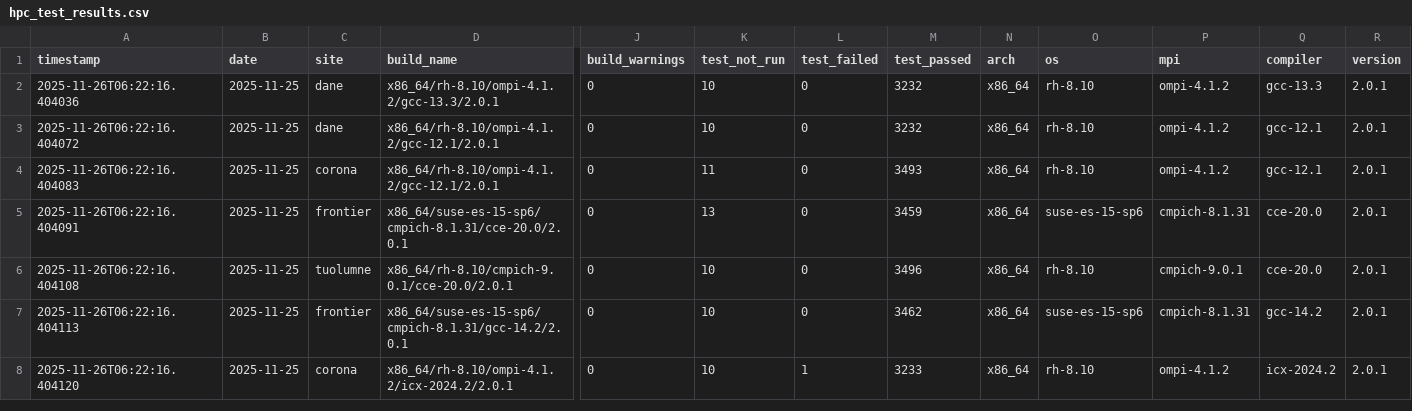
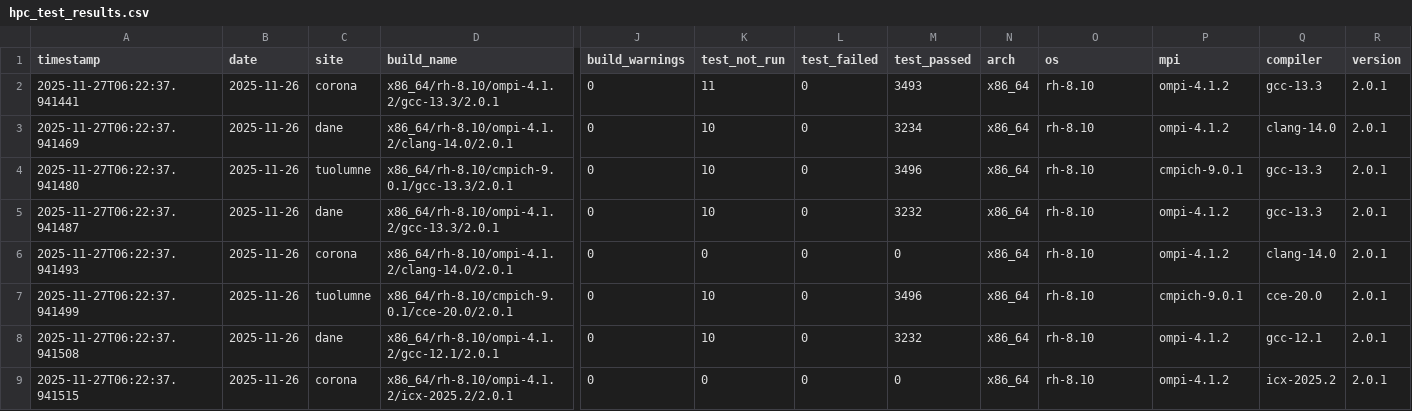
Before and after one commit to hyoklee/hpc-h5, a CSV file: src/hpc_test_results.csv, drawn as a sheet; only a part is shown, gaps mark what is left out; removed rows and columns are numbered as before the commit, all else as after; rows hold the shown columns only; the diff covers the shown part only; the diff names each change by its address in the sheet, - before the commit and + after, or states it on an @@ line.

```diff
--- a/src/hpc_test_results.csv
+++ b/src/hpc_test_results.csv
+row 2: 2025-11-27T06:22:37.941441 | 2025-11-26 | corona | x86_64/rh-8.10/ompi-4.1.2/gcc-13.3/2.0.1 | 0 | 11 | 0 | 3493 | x86_64 | rh-8.10 | ompi-4.1.2 | gcc-13.3 | 2.0.1
-A3 (timestamp): 2025-11-26T06:22:16.404036
+A3 (timestamp): 2025-11-27T06:22:37.941469
-B3 (date): 2025-11-25
+B3 (date): 2025-11-26
-D3 (build_name): x86_64/rh-8.10/ompi-4.1.2/gcc-13.3/2.0.1
+D3 (build_name): x86_64/rh-8.10/ompi-4.1.2/clang-14.0/2.0.1
-M3 (test_passed): 3232
+M3 (test_passed): 3234
-Q3 (compiler): gcc-13.3
+Q3 (compiler): clang-14.0
+row 4: 2025-11-27T06:22:37.941480 | 2025-11-26 | tuolumne | x86_64/rh-8.10/cmpich-9.0.1/gcc-13.3/2.0.1 | 0 | 10 | 0 | 3496 | x86_64 | rh-8.10 | cmpich-9.0.1 | gcc-13.3 | 2.0.1
-A5 (timestamp): 2025-11-26T06:22:16.404072
+A5 (timestamp): 2025-11-27T06:22:37.941487
-B5:B6 (date): 2025-11-25
+B5:B6 (date): 2025-11-26
-D5 (build_name): x86_64/rh-8.10/ompi-4.1.2/gcc-12.1/2.0.1
+D5 (build_name): x86_64/rh-8.10/ompi-4.1.2/gcc-13.3/2.0.1
-Q5 (compiler): gcc-12.1
+Q5 (compiler): gcc-13.3
-A6 (timestamp): 2025-11-26T06:22:16.404083
+A6 (timestamp): 2025-11-27T06:22:37.941493
-D6 (build_name): x86_64/rh-8.10/ompi-4.1.2/gcc-12.1/2.0.1
+D6 (build_name): x86_64/rh-8.10/ompi-4.1.2/clang-14.0/2.0.1
-K6 (test_not_run): 11
+K6 (test_not_run): 0
-M6 (test_passed): 3493
+M6 (test_passed): 0
-Q6 (compiler): gcc-12.1
+Q6 (compiler): clang-14.0
-row 5: 2025-11-26T06:22:16.404091 | 2025-11-25 | frontier | x86_64/suse-es-15-sp6/cmpich-8.1.31/cce-20.0/2.0.1 | 0 | 13 | 0 | 3459 | x86_64 | suse-es-15-sp6 | cmpich-8.1.31 | cce-20.0 | 2.0.1
-A7 (timestamp): 2025-11-26T06:22:16.404108
+A7 (timestamp): 2025-11-27T06:22:37.941499
-B7:B9 (date): 2025-11-25
+B7:B9 (date): 2025-11-26
-A8 (timestamp): 2025-11-26T06:22:16.404113
+A8 (timestamp): 2025-11-27T06:22:37.941508
-C8 (site): frontier
+C8 (site): dane
-D8 (build_name): x86_64/suse-es-15-sp6/cmpich-8.1.31/gcc-14.2/2.0.1
+D8 (build_name): x86_64/rh-8.10/ompi-4.1.2/gcc-12.1/2.0.1
-M8 (test_passed): 3462
+M8 (test_passed): 3232
-O8 (os): suse-es-15-sp6
+O8 (os): rh-8.10
-P8 (mpi): cmpich-8.1.31
+P8 (mpi): ompi-4.1.2
-Q8 (compiler): gcc-14.2
+Q8 (compiler): gcc-12.1
-A9 (timestamp): 2025-11-26T06:22:16.404120
+A9 (timestamp): 2025-11-27T06:22:37.941515
-D9 (build_name): x86_64/rh-8.10/ompi-4.1.2/icx-2024.2/2.0.1
+D9 (build_name): x86_64/rh-8.10/ompi-4.1.2/icx-2025.2/2.0.1
-K9 (test_not_run): 10
+K9 (test_not_run): 0
-L9 (test_failed): 1
+L9 (test_failed): 0
-M9 (test_passed): 3233
+M9 (test_passed): 0
-Q9 (compiler): icx-2024.2
+Q9 (compiler): icx-2025.2
```
Also changed, not shown: 3 removed rows and 8 edited cells elsewhere in this file, 2 other files.
